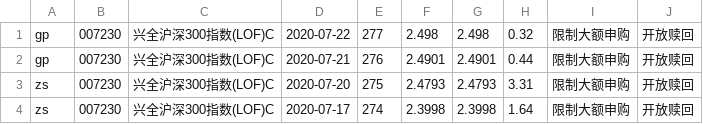
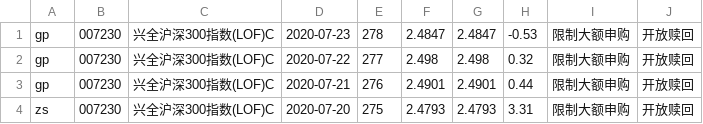
Before and after one commit to imgaara/invest, a CSV file: fund/navs/007230.csv, drawn as a sheet; only a part is shown; the shorter side is filled out with more unchanged rows.

```diff
--- a/fund/navs/007230.csv
+++ b/fund/navs/007230.csv
@@ -1 +1,2 @@
+gp,007230,兴全沪深300指数(LOF)C,2020-07-23,278,2.4847,2.4847,-0.53,限制大额申购,开放赎回,
 gp,007230,兴全沪深300指数(LOF)C,2020-07-22,277,2.498,2.498,0.32,限制大额申购,开放赎回,
```
Also changed, not shown: fund/navs/005676.csv, fund/navs/118002.csv, 50 other files.
